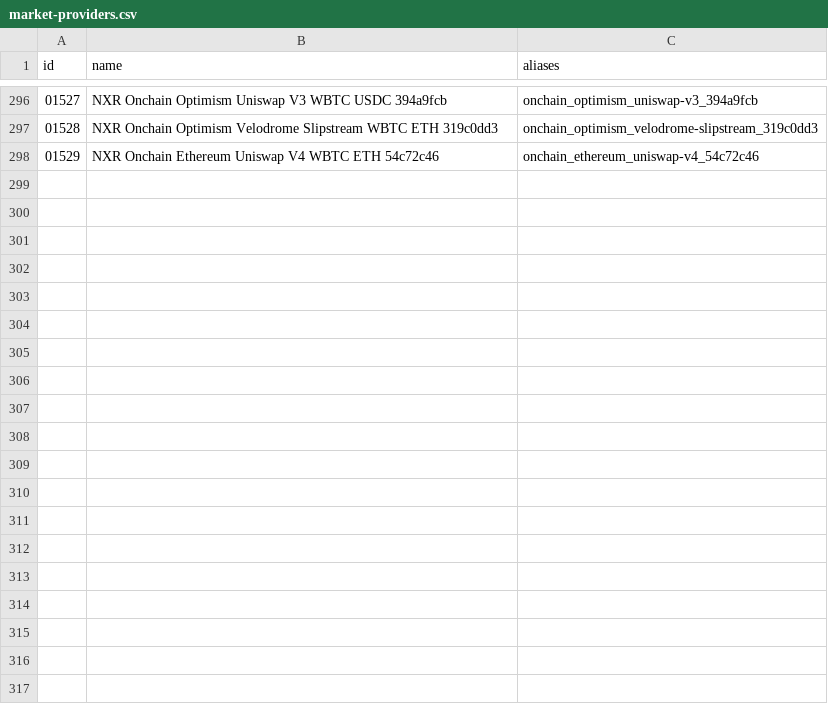
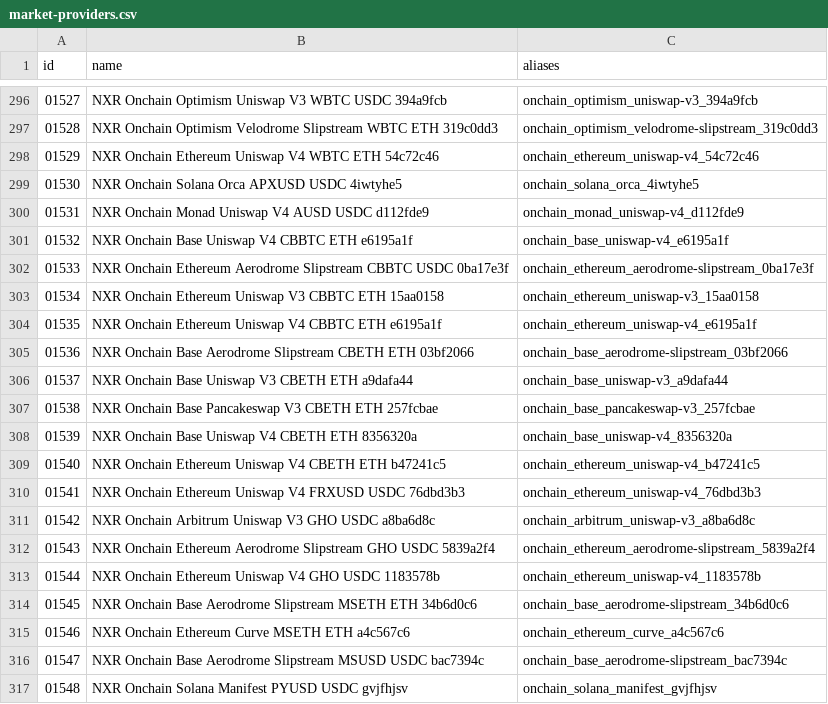
Before and after one commit to nxrates/mitch, a CSV file: ids/market-providers.csv, drawn as a sheet; only a part is shown, gaps mark what is left out; the diff covers the shown part only; the diff names each change by its address in the sheet, - before the commit and + after, or states it on an @@ line.

Commit message:
feat(ids): pool ids for 11-21 discovery

```diff
--- a/ids/market-providers.csv
+++ b/ids/market-providers.csv
+row 299: 01530 | NXR Onchain Solana Orca APXUSD USDC 4iwtyhe5 | onchain_solana_orca_4iwtyhe5
+row 300: 01531 | NXR Onchain Monad Uniswap V4 AUSD USDC d112fde9 | onchain_monad_uniswap-v4_d112fde9
+row 301: 01532 | NXR Onchain Base Uniswap V4 CBBTC ETH e6195a1f | onchain_base_uniswap-v4_e6195a1f
+row 302: 01533 | NXR Onchain Ethereum Aerodrome Slipstream CBBTC USDC 0ba17e3f | onchain_ethereum_aerodrome-slipstream_0ba17e3f
+row 303: 01534 | NXR Onchain Ethereum Uniswap V3 CBBTC ETH 15aa0158 | onchain_ethereum_uniswap-v3_15aa0158
+row 304: 01535 | NXR Onchain Ethereum Uniswap V4 CBBTC ETH e6195a1f | onchain_ethereum_uniswap-v4_e6195a1f
+row 305: 01536 | NXR Onchain Base Aerodrome Slipstream CBETH ETH 03bf2066 | onchain_base_aerodrome-slipstream_03bf2066
+row 306: 01537 | NXR Onchain Base Uniswap V3 CBETH ETH a9dafa44 | onchain_base_uniswap-v3_a9dafa44
+row 307: 01538 | NXR Onchain Base Pancakeswap V3 CBETH ETH 257fcbae | onchain_base_pancakeswap-v3_257fcbae
+row 308: 01539 | NXR Onchain Base Uniswap V4 CBETH ETH 8356320a | onchain_base_uniswap-v4_8356320a
+row 309: 01540 | NXR Onchain Ethereum Uniswap V4 CBETH ETH b47241c5 | onchain_ethereum_uniswap-v4_b47241c5
+row 310: 01541 | NXR Onchain Ethereum Uniswap V4 FRXUSD USDC 76dbd3b3 | onchain_ethereum_uniswap-v4_76dbd3b3
+row 311: 01542 | NXR Onchain Arbitrum Uniswap V3 GHO USDC a8ba6d8c | onchain_arbitrum_uniswap-v3_a8ba6d8c
+row 312: 01543 | NXR Onchain Ethereum Aerodrome Slipstream GHO USDC 5839a2f4 | onchain_ethereum_aerodrome-slipstream_5839a2f4
+row 313: 01544 | NXR Onchain Ethereum Uniswap V4 GHO USDC 1183578b | onchain_ethereum_uniswap-v4_1183578b
+row 314: 01545 | NXR Onchain Base Aerodrome Slipstream MSETH ETH 34b6d0c6 | onchain_base_aerodrome-slipstream_34b6d0c6
+row 315: 01546 | NXR Onchain Ethereum Curve MSETH ETH a4c567c6 | onchain_ethereum_curve_a4c567c6
+row 316: 01547 | NXR Onchain Base Aerodrome Slipstream MSUSD USDC bac7394c | onchain_base_aerodrome-slipstream_bac7394c
+row 317: 01548 | NXR Onchain Solana Manifest PYUSD USDC gvjfhjsv | onchain_solana_manifest_gvjfhjsv
```
Also changed, not shown: 19 added rows elsewhere in this file.
